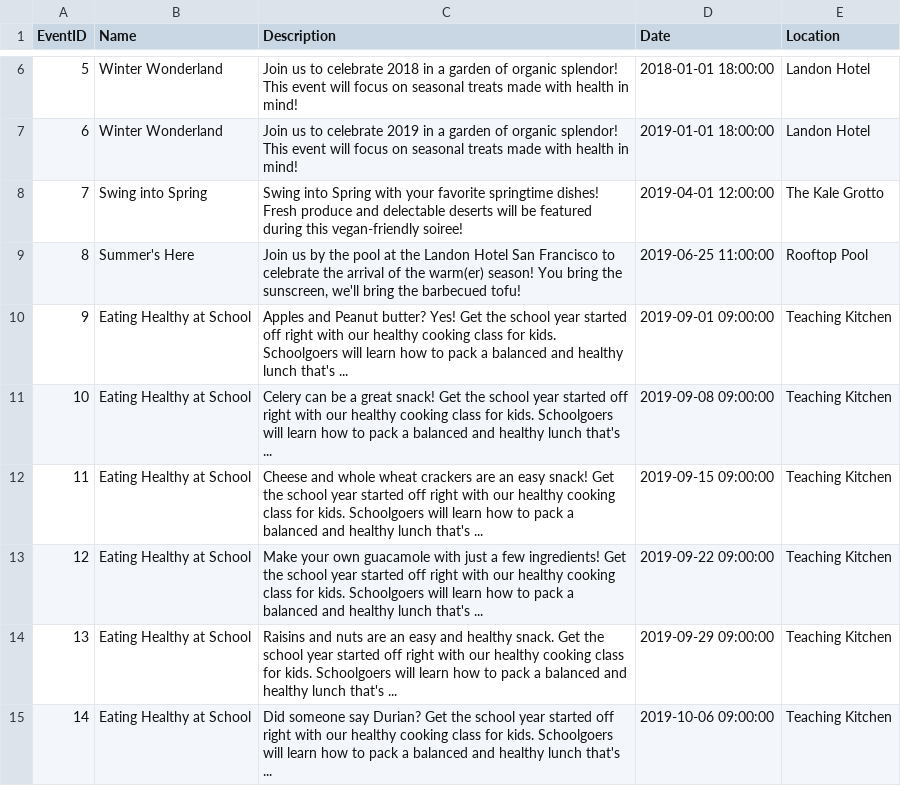
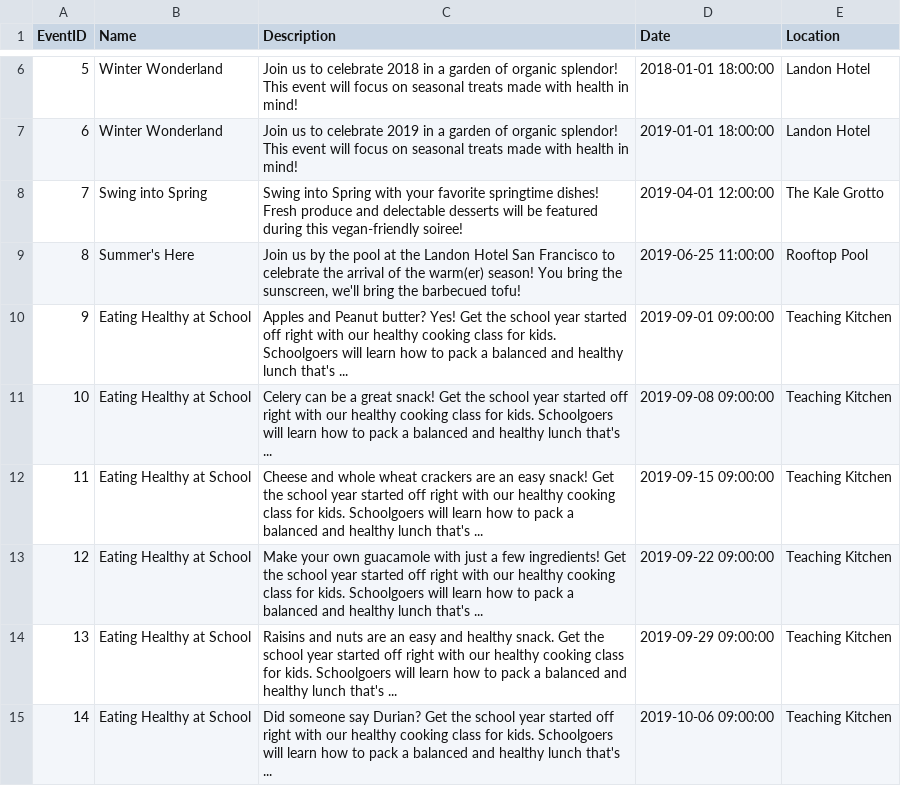
Before and after one commit to scottsimpson/restaurant-database, a CSV file: csvs/Events.csv, drawn as a sheet; only a part is shown, gaps mark what is left out.

```diff
--- a/csvs/Events.csv
+++ b/csvs/Events.csv
@@ -7,3 +7,3 @@
 6,"Winter Wonderland","Join us to celebrate 2019 in a garden of organic splendor! This event will focus on seasonal treats made with health in mind!","2019-01-01 18:00:00","Landon Hotel"
-7,"Swing into Spring","Swing into Spring with your favorite springtime dishes! Fresh produce and delectable deserts will be featured during this vegan-friendly soiree!","2019-04-01 12:00:00","The Kale Grotto"
+7,"Swing into Spring","Swing into Spring with your favorite springtime dishes! Fresh produce and delectable desserts will be featured during this vegan-friendly soiree!","2019-04-01 12:00:00","The Kale Grotto"
 8,"Summer's Here","Join us by the pool at the Landon Hotel San Francisco to celebrate the arrival of the warm(er) season! You bring the sunscreen, we'll bring the barbecued tofu!","2019-06-25 11:00:00","Rooftop Pool"
```
Also changed, not shown: csvs/Dishes.csv, 5 other files.
